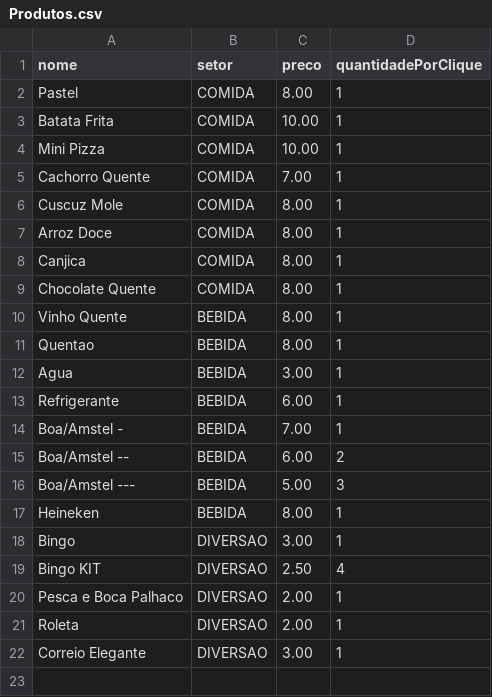
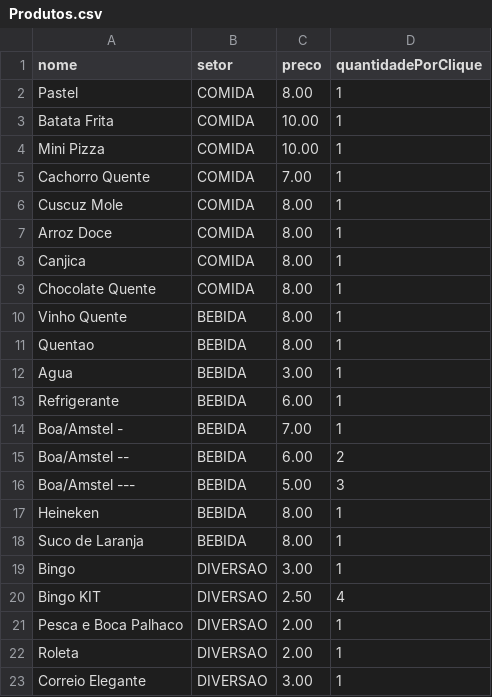
Before and after one commit to osseab/Quermesse, a CSV file: Produtos.csv, drawn as a sheet; the diff names each change by its address in the sheet, - before the commit and + after, or states it on an @@ line.

Commit message:
Add Suco de Laranja and Correio Elegante to Produtos.csv

```diff
--- a/Produtos.csv
+++ b/Produtos.csv
+row 18: Suco de Laranja | BEBIDA | 8.00 | 1
```
